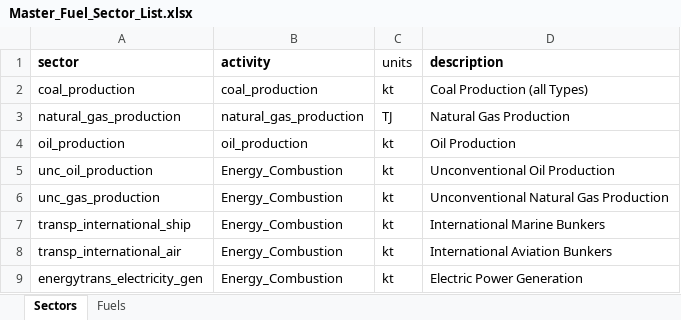
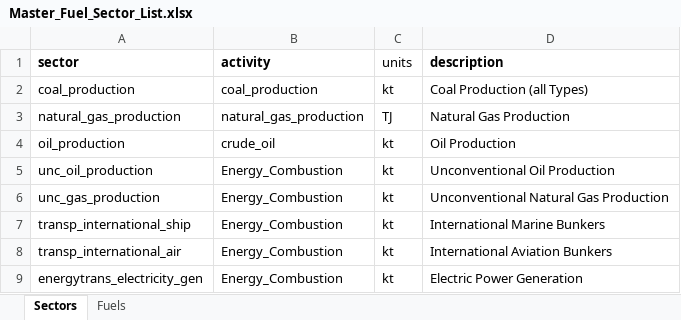
Before and after one commit to JGCRI/CEDS, an Excel workbook: input/mappings/Master_Fuel_Sector_List.xlsx, sheet Sectors, drawn as a sheet; only a part is shown; values as stored, in another font and other column widths than the file's, no borders; the diff names each change by its address in the sheet, - before the commit and + after, or states it on an @@ line.

Commit message:
Fixes energy as driver data and it's incorporation into NC_activity data bases

```diff
--- a/input/mappings/Master_Fuel_Sector_List.xlsx (sheet Sectors)
+++ b/input/mappings/Master_Fuel_Sector_List.xlsx (sheet Sectors)
-B4 (activity): oil_production
+B4 (activity): crude_oil
```
Also changed, not shown: 8 other files.
